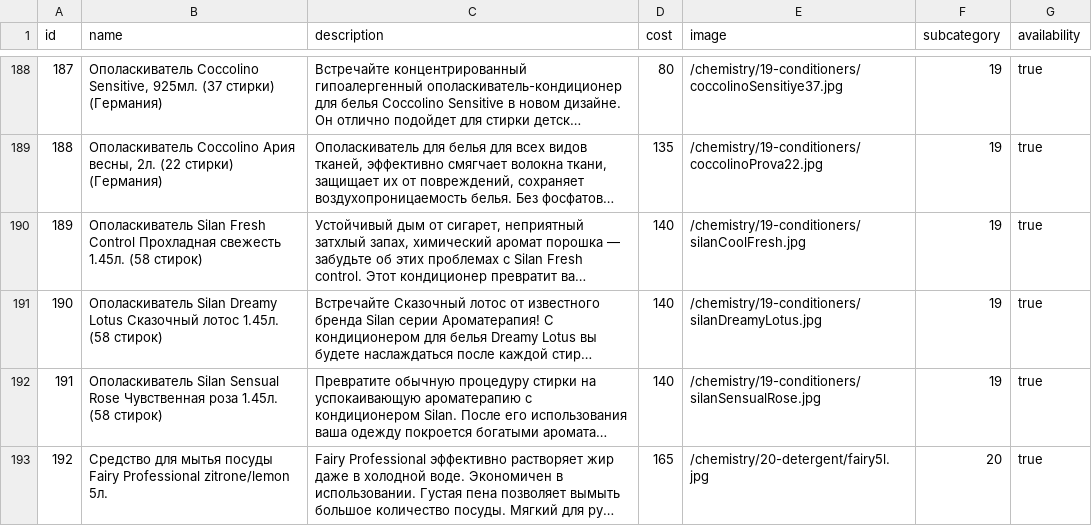
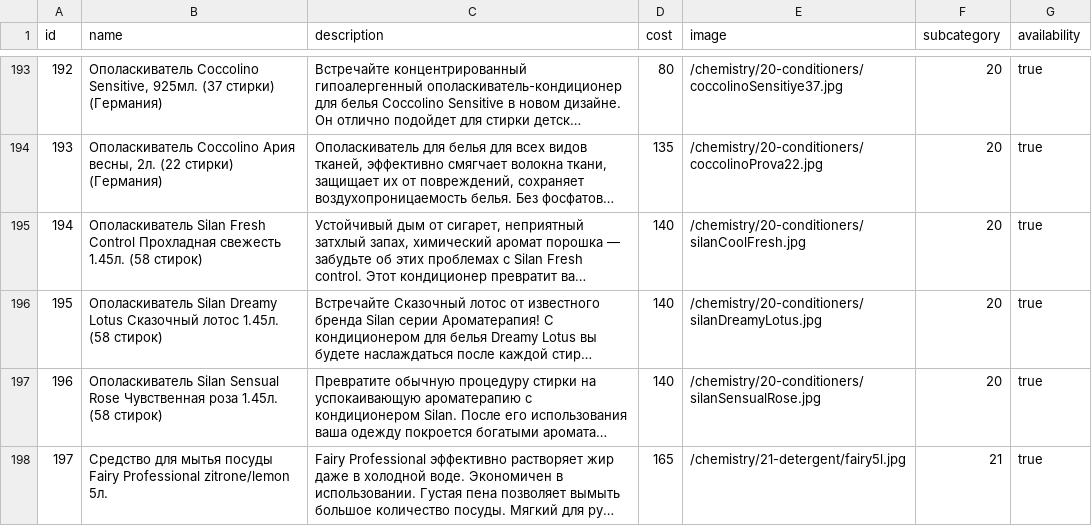
Before and after one commit to vladyslav-dev/onlineStore, a CSV file: db/allGoods.csv, drawn as a sheet; only a part is shown, gaps mark what is left out; long unchanged cells end in …; addresses are those after the commit; the diff covers the shown part only; the diff names each change by its address in the sheet, - before the commit and + after, or states it on an @@ line.

Commit message:
Update allGoods.csv
UPD

```diff
--- a/db/allGoods.csv
+++ b/db/allGoods.csv
@@ column A (id) renumbered from row 171 down @@
-E193 (image): /chemistry/19-conditioners/coccolinoSensitiye37.jpg
+E193 (image): /chemistry/20-conditioners/coccolinoSensitiye37.jpg
-F193:F197 (subcategory): 19
+F193:F197 (subcategory): 20
-E194 (image): /chemistry/19-conditioners/coccolinoProva22.jpg
+E194 (image): /chemistry/20-conditioners/coccolinoProva22.jpg
-E195 (image): /chemistry/19-conditioners/silanCoolFresh.jpg
+E195 (image): /chemistry/20-conditioners/silanCoolFresh.jpg
-E196 (image): /chemistry/19-conditioners/silanDreamyLotus.jpg
+E196 (image): /chemistry/20-conditioners/silanDreamyLotus.jpg
-E197 (image): /chemistry/19-conditioners/silanSensualRose.jpg
+E197 (image): /chemistry/20-conditioners/silanSensualRose.jpg
-E198 (image): /chemistry/20-detergent/fairy5l.jpg
+E198 (image): /chemistry/21-detergent/fairy5l.jpg
-F198 (subcategory): 20
+F198 (subcategory): 21
```
Also changed, not shown: 7 added rows, 1 removed row and 71 edited cells elsewhere in this file.
